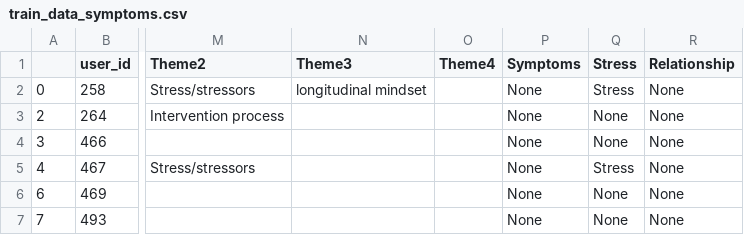
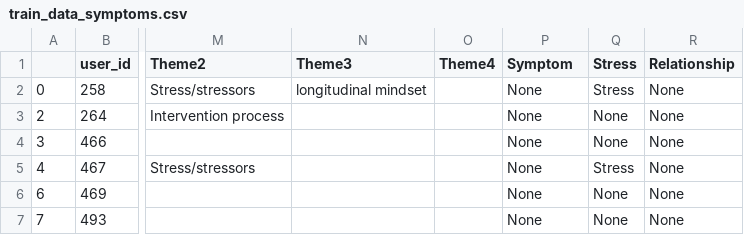
Before and after one commit to reginaeckhardt/HBI-Message-Classification, a CSV file: train_data_symptoms.csv, drawn as a sheet; only a part is shown, gaps mark what is left out; the diff names each change by its address in the sheet, - before the commit and + after, or states it on an @@ line.

```diff
--- a/train_data_symptoms.csv
+++ b/train_data_symptoms.csv
-P1: Symptoms
+P1: Symptom
```
Also changed, not shown: test_data_symptoms.csv.
